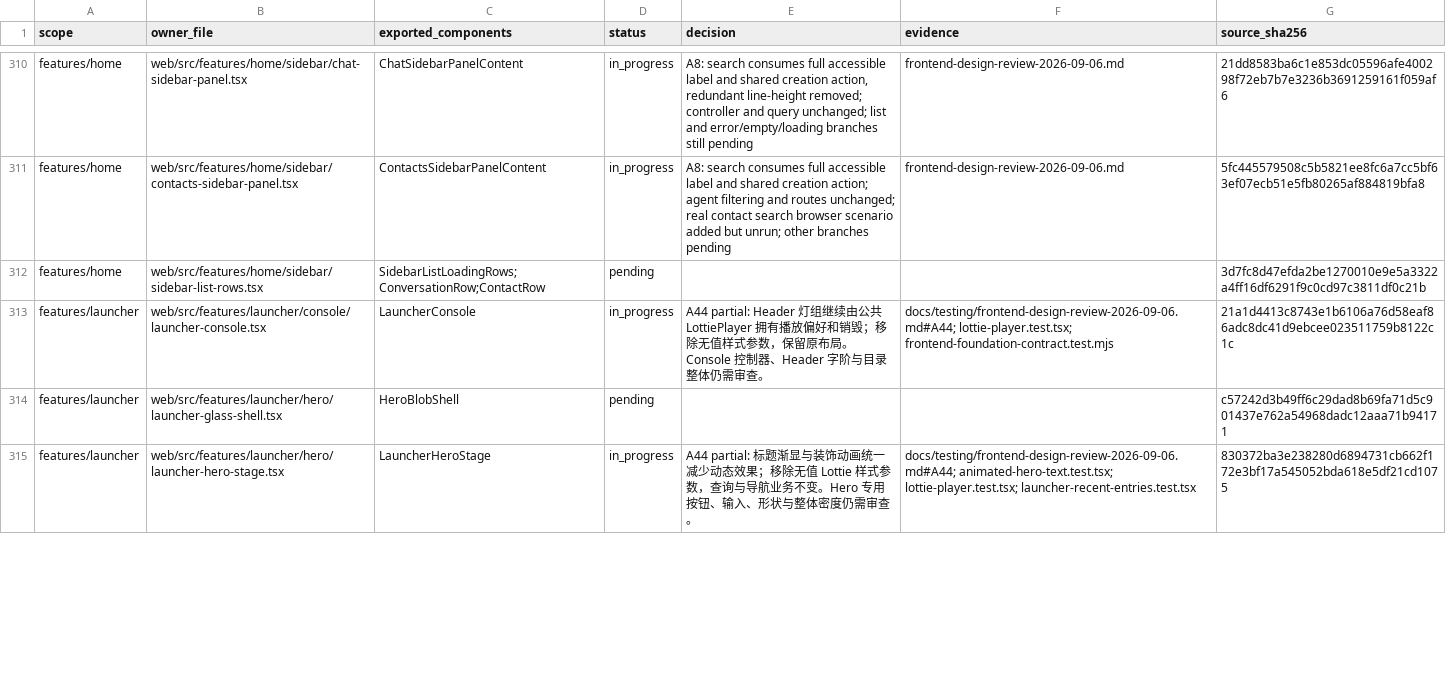
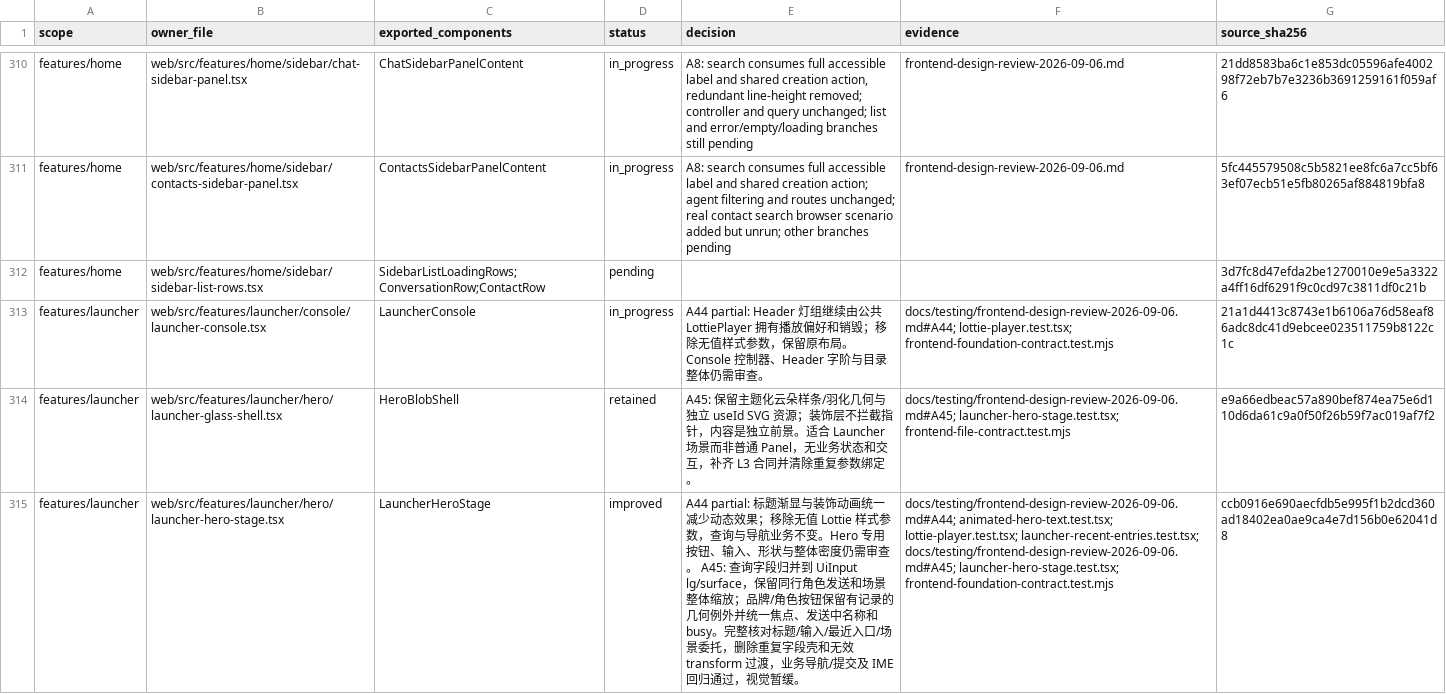
Before and after one commit to nexus-research-lab/nexus, a CSV file: docs/testing/frontend-design-review-2026-09-06.csv, drawn as a sheet; only a part is shown, gaps mark what is left out; the diff covers the shown part only; the diff names each change by its address in the sheet, - before the commit and + after, or states it on an @@ line.

Commit message:
:recycle: Share Launcher query controls and protect IME confirmation

```diff
--- a/docs/testing/frontend-design-review-2026-09-06.csv
+++ b/docs/testing/frontend-design-review-2026-09-06.csv
-D314 (status): pending
+D314 (status): retained
-E314 (decision): (empty)
+E314 (decision): A45: 保留主题化云朵样条/羽化几何与独立 useId SVG 资源；装饰层不拦截指针，内容是独立前景。适合 Launcher 场景而非普通 Panel，无业务状态和交互，补齐 L3 合同并清除重复参数绑定。
-F314 (evidence): (empty)
+F314 (evidence): docs/testing/frontend-design-review-2026-09-06.md#A45; launcher-hero-stage.test.tsx; frontend-file-contract.test.mjs
-G314 (source_sha256): c57242d3b49ff6c29dad8b69fa71d5c901437e762a54968dadc12aaa71b94171
+G314 (source_sha256): e9a66edbeac57a890bef874ea75e6d110d6da61c9a0f50f26b59f7ac019af7f2
-D315 (status): in_progress
+D315 (status): improved
-E315 (decision): …需审查。
+E315 (decision): …需审查。 A45: 查询字段归并到 UiInput lg/surface，保留同行角色发送和场景整体缩放；品牌/角色按钮保留有记录的几何例外并统一焦点、发送中名称和 busy。完整核对标题/输入/最近入口/场景委托，删除重复字段壳和无效 transform 过渡，业务导航/提交及 IME 回归通过，视觉暂缓。
-F315 (evidence): …animated-hero-text.test.tsx; lottie-player.test.tsx; launcher-recent-entries.test.tsx
+F315 (evidence): …animated-hero-text.test.tsx; lottie-player.test.tsx; launcher-recent-entries.test.tsx; docs/testing/frontend-design-review-2026-09-06.md#A45; launcher-hero-stage.test.tsx; frontend-foundation-contract.test.mjs
-G315 (source_sha256): 830372ba3e238280d6894731cb662f172e3bf17a545052bda618e5df21cd1075
+G315 (source_sha256): ccb0916e690aecfdb5e995f1b2dcd360ad18402ea0ae9ca4e7d156b0e62041d8
```
Also changed, not shown: 8 edited cells elsewhere in this file, 13 other files.
